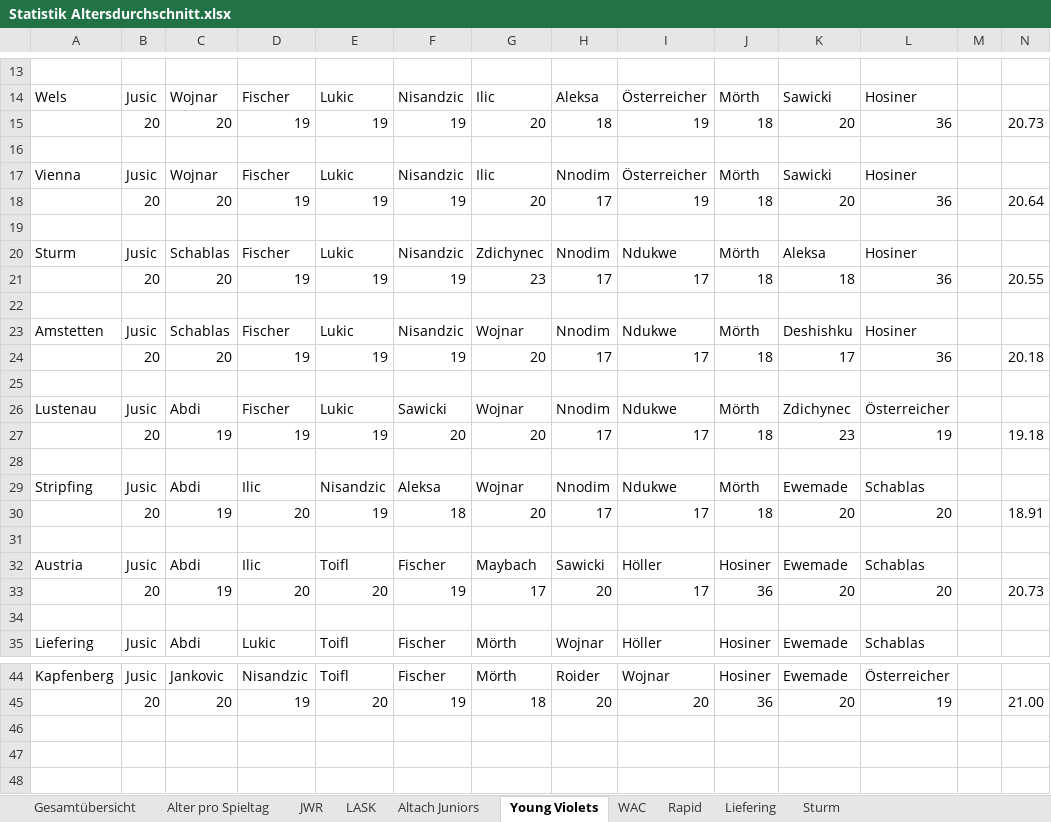
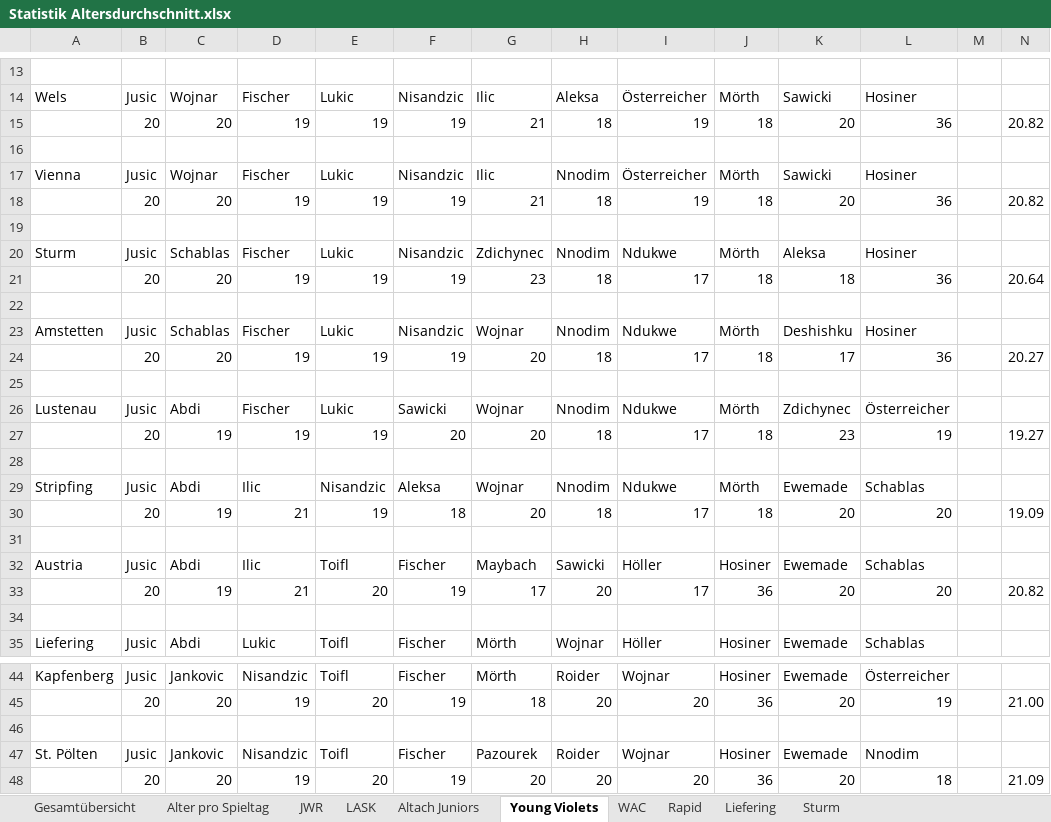
Before and after one commit to mariodemmelbauer/jwr-altersstatistik-dashboard, an Excel workbook: Statistik Altersdurchschnitt.xlsx, sheet Young Violets, drawn as a sheet; only a part is shown, gaps mark what is left out; values as stored, in another font and other column widths than the file's, no borders; charts and pictures not drawn; rows hold the shown columns only; the diff covers the shown part only; the diff names each change by its address in the sheet, - before the commit and + after, or states it on an @@ line.

```diff
--- a/Statistik Altersdurchschnitt.xlsx (sheet Young Violets)
+++ b/Statistik Altersdurchschnitt.xlsx (sheet Young Violets)
-G15: 20
+G15: 21
-N15: 20.73
+N15: 20.82
-G18: 20
+G18: 21
-H18: 17
+H18: 18
-N18: 20.64
+N18: 20.82
-H21: 17
+H21: 18
-N21: 20.55
+N21: 20.64
-H24: 17
+H24: 18
-N24: 20.18
+N24: 20.27
-H27: 17
+H27: 18
-N27: 19.18
+N27: 19.27
-D30: 20
+D30: 21
-H30: 17
+H30: 18
-N30: 18.91
+N30: 19.09
-D33: 20
+D33: 21
-N33: 20.73
+N33: 20.82
+row 46: (empty)
+row 47: St. Pölten | Jusic | Jankovic | Nisandzic | Toifl | Fischer | Pazourek | Roider | Wojnar | Hosiner | Ewemade | Nnodim
+row 48:  | 20 | 20 | 19 | 20 | 19 | 20 | 20 | 20 | 36 | 20 | 18 |  | 21.09
```
Also changed, not shown: 9 edited cells elsewhere in this sheet, sheet Rapid, sheet Liefering, sheet Sturm, sheet Alter pro Spieltag, sheet Gesamtübersicht, sheet JWR, charts or pictures, 1 other file.
